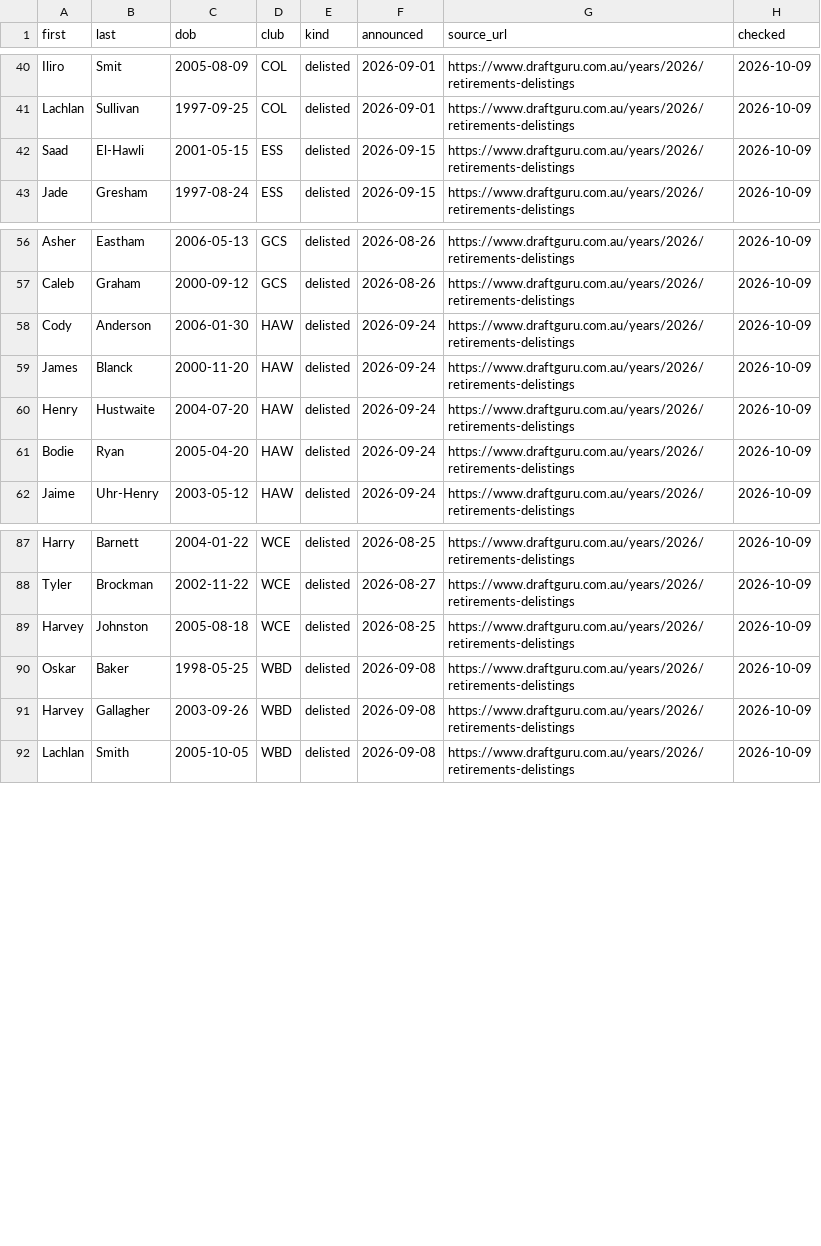
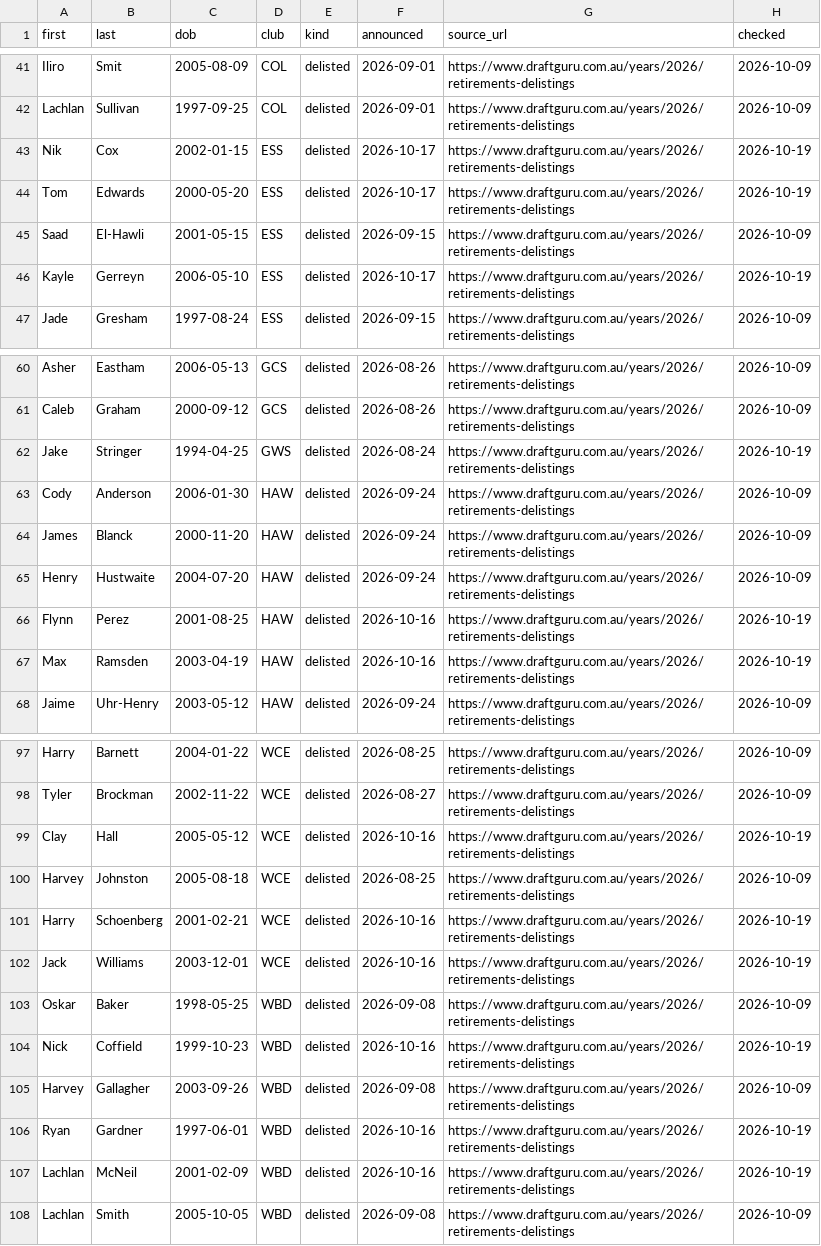
Before and after one commit to gabebartolo-spec/Afl-auto-battler, a CSV file: data/departures_2026.csv, drawn as a sheet; only a part is shown, gaps mark what is left out; the diff covers the shown part only.

```diff
--- a/data/departures_2026.csv
+++ b/data/departures_2026.csv
@@ -41,3 +42,6 @@ Iliro,Smit,2005-08-09,COL,delisted,2026-09-01,https://www.draftguru.com.au/years
 Lachlan,Sullivan,1997-09-25,COL,delisted,2026-09-01,https://www.draftguru.com.au/years/2026/retirements-delistings,2026-10-09
+Nik,Cox,2002-01-15,ESS,delisted,2026-10-17,https://www.draftguru.com.au/years/2026/retirements-delistings,2026-10-19
+Tom,Edwards,2000-05-20,ESS,delisted,2026-10-17,https://www.draftguru.com.au/years/2026/retirements-delistings,2026-10-19
 Saad,El-Hawli,2001-05-15,ESS,delisted,2026-09-15,https://www.draftguru.com.au/years/2026/retirements-delistings,2026-10-09
+Kayle,Gerreyn,2006-05-10,ESS,delisted,2026-10-17,https://www.draftguru.com.au/years/2026/retirements-delistings,2026-10-19
 Jade,Gresham,1997-08-24,ESS,delisted,2026-09-15,https://www.draftguru.com.au/years/2026/retirements-delistings,2026-10-09
@@ -57,2 +61,3 @@ Asher,Eastham,2006-05-13,GCS,delisted,2026-08-26,https://www.draftguru.com.au/ye
 Caleb,Graham,2000-09-12,GCS,delisted,2026-08-26,https://www.draftguru.com.au/years/2026/retirements-delistings,2026-10-09
+Jake,Stringer,1994-04-25,GWS,delisted,2026-08-24,https://www.draftguru.com.au/years/2026/retirements-delistings,2026-10-19
 Cody,Anderson,2006-01-30,HAW,delisted,2026-09-24,https://www.draftguru.com.au/years/2026/retirements-delistings,2026-10-09
@@ -60,3 +65,4 @@ James,Blanck,2000-11-20,HAW,delisted,2026-09-24,https://www.draftguru.com.au/yea
 Henry,Hustwaite,2004-07-20,HAW,delisted,2026-09-24,https://www.draftguru.com.au/years/2026/retirements-delistings,2026-10-09
-Bodie,Ryan,2005-04-20,HAW,delisted,2026-09-24,https://www.draftguru.com.au/years/2026/retirements-delistings,2026-10-09
+Flynn,Perez,2001-08-25,HAW,delisted,2026-10-16,https://www.draftguru.com.au/years/2026/retirements-delistings,2026-10-19
+Max,Ramsden,2003-04-19,HAW,delisted,2026-10-16,https://www.draftguru.com.au/years/2026/retirements-delistings,2026-10-19
 Jaime,Uhr-Henry,2003-05-12,HAW,delisted,2026-09-24,https://www.draftguru.com.au/years/2026/retirements-delistings,2026-10-09
@@ -88,5 +98,11 @@ Harry,Barnett,2004-01-22,WCE,delisted,2026-08-25,https://www.draftguru.com.au/ye
 Tyler,Brockman,2002-11-22,WCE,delisted,2026-08-27,https://www.draftguru.com.au/years/2026/retirements-delistings,2026-10-09
+Clay,Hall,2005-05-12,WCE,delisted,2026-10-16,https://www.draftguru.com.au/years/2026/retirements-delistings,2026-10-19
 Harvey,Johnston,2005-08-18,WCE,delisted,2026-08-25,https://www.draftguru.com.au/years/2026/retirements-delistings,2026-10-09
+Harry,Schoenberg,2001-02-21,WCE,delisted,2026-10-16,https://www.draftguru.com.au/years/2026/retirements-delistings,2026-10-19
+Jack,Williams,2003-12-01,WCE,delisted,2026-10-16,https://www.draftguru.com.au/years/2026/retirements-delistings,2026-10-19
 Oskar,Baker,1998-05-25,WBD,delisted,2026-09-08,https://www.draftguru.com.au/years/2026/retirements-delistings,2026-10-09
+Nick,Coffield,1999-10-23,WBD,delisted,2026-10-16,https://www.draftguru.com.au/years/2026/retirements-delistings,2026-10-19
 Harvey,Gallagher,2003-09-26,WBD,delisted,2026-09-08,https://www.draftguru.com.au/years/2026/retirements-delistings,2026-10-09
+Ryan,Gardner,1997-06-01,WBD,delisted,2026-10-16,https://www.draftguru.com.au/years/2026/retirements-delistings,2026-10-19
+Lachlan,McNeil,2001-02-09,WBD,delisted,2026-10-16,https://www.draftguru.com.au/years/2026/retirements-delistings,2026-10-19
 Lachlan,Smith,2005-10-05,WBD,delisted,2026-09-08,https://www.draftguru.com.au/years/2026/retirements-delistings,2026-10-09
```
Also changed, not shown: 5 added rows elsewhere in this file, data/list_additions_2026.csv, data/list_additions_stats.csv, 8 other files.
